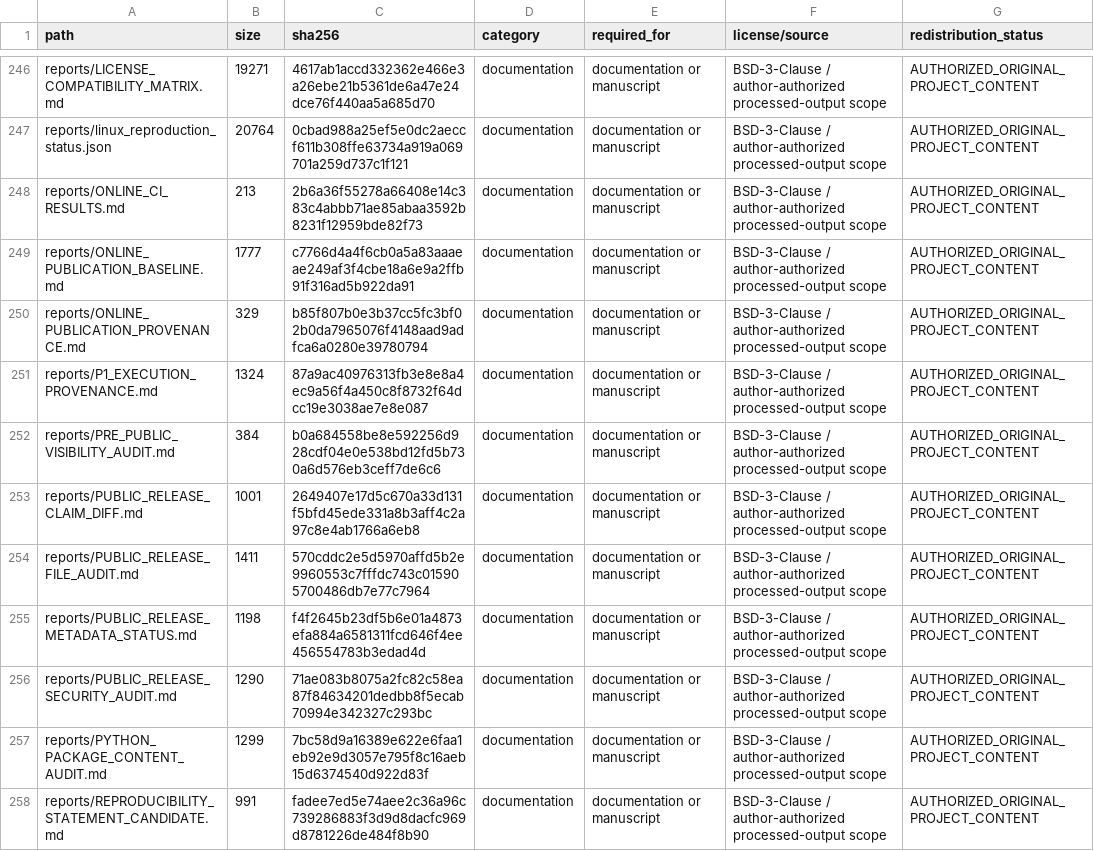
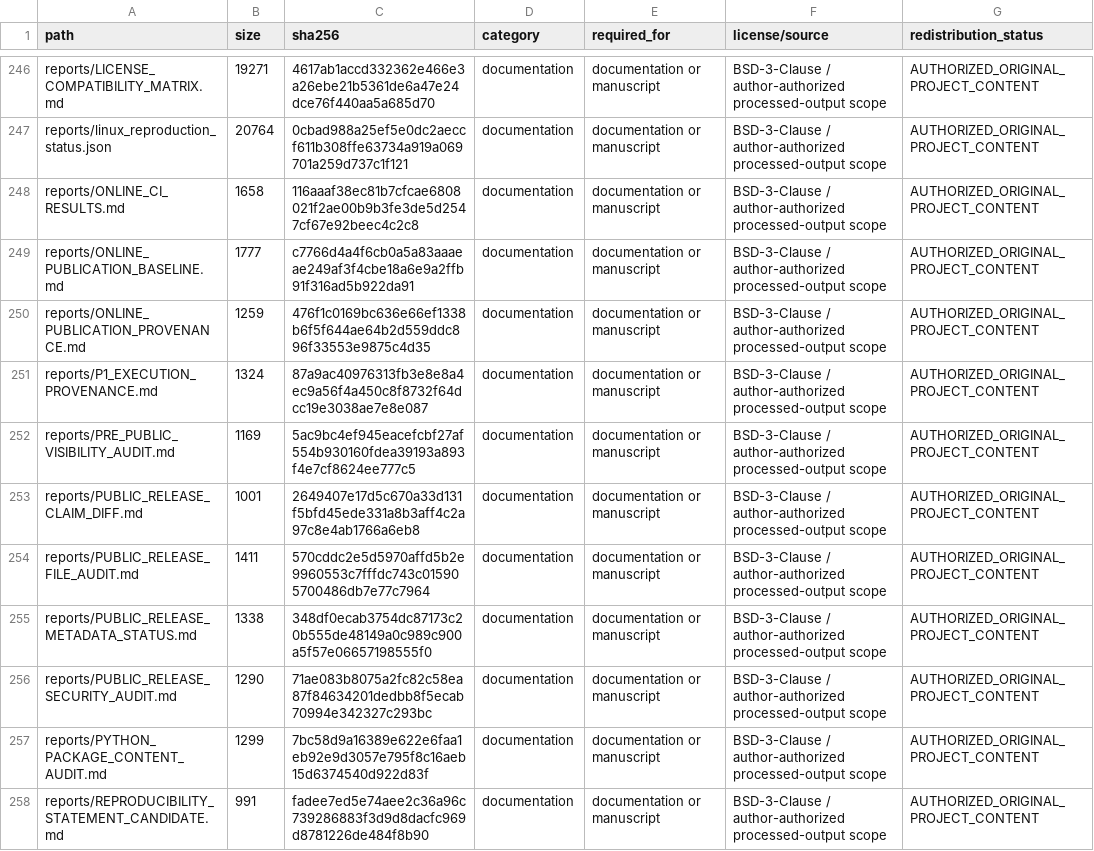
Before and after one commit to 9liforeverloves-lgtm/uncertainty-role-decomposition-materials-al, a CSV file: public_release_archive_inventory.csv, drawn as a sheet; only a part is shown, gaps mark what is left out; the diff covers the shown part only.

Commit message:
docs: record online CI and pre-public provenance

```diff
--- a/public_release_archive_inventory.csv
+++ b/public_release_archive_inventory.csv
@@ -247,10 +247,10 @@ reports/LICENSE_COMPATIBILITY_MATRIX.md,19271,4617ab1accd332362e466e3a26ebe21b53
 reports/linux_reproduction_status.json,20764,0cbad988a25ef5e0dc2aeccf611b308ffe63734a919a069701a259d737c1f121,documentation,documentation or manuscript,BSD-3-Clause / author-authorized processed-output scope,AUTHORIZED_ORIGINAL_PROJECT_CONTENT
-reports/ONLINE_CI_RESULTS.md,213,2b6a36f55278a66408e14c383c4abbb71ae85abaa3592b8231f12959bde82f73,documentation,documentation or manuscript,BSD-3-Clause / author-authorized processed-output scope,AUTHORIZED_ORIGINAL_PROJECT_CONTENT
+reports/ONLINE_CI_RESULTS.md,1658,116aaaf38ec81b7cfcae6808021f2ae00b9b3fe3de5d2547cf67e92beec4c2c8,documentation,documentation or manuscript,BSD-3-Clause / author-authorized processed-output scope,AUTHORIZED_ORIGINAL_PROJECT_CONTENT
 reports/ONLINE_PUBLICATION_BASELINE.md,1777,c7766d4a4f6cb0a5a83aaaeae249af3f4cbe18a6e9a2ffb91f316ad5b922da91,documentation,documentation or manuscript,BSD-3-Clause / author-authorized processed-output scope,AUTHORIZED_ORIGINAL_PROJECT_CONTENT
-reports/ONLINE_PUBLICATION_PROVENANCE.md,329,b85f807b0e3b37cc5fc3bf02b0da7965076f4148aad9adfca6a0280e39780794,documentation,documentation or manuscript,BSD-3-Clause / author-authorized processed-output scope,AUTHORIZED_ORIGINAL_PROJECT_CONTENT
+reports/ONLINE_PUBLICATION_PROVENANCE.md,1259,476f1c0169bc636e66ef1338b6f5f644ae64b2d559ddc896f33553e9875c4d35,documentation,documentation or manuscript,BSD-3-Clause / author-authorized processed-output scope,AUTHORIZED_ORIGINAL_PROJECT_CONTENT
 reports/P1_EXECUTION_PROVENANCE.md,1324,87a9ac40976313fb3e8e8a4ec9a56f4a450c8f8732f64dcc19e3038ae7e8e087,documentation,documentation or manuscript,BSD-3-Clause / author-authorized processed-output scope,AUTHORIZED_ORIGINAL_PROJECT_CONTENT
-reports/PRE_PUBLIC_VISIBILITY_AUDIT.md,384,b0a684558be8e592256d928cdf04e0e538bd12fd5b730a6d576eb3ceff7de6c6,documentation,documentation or manuscript,BSD-3-Clause / author-authorized processed-output scope,AUTHORIZED_ORIGINAL_PROJECT_CONTENT
+reports/PRE_PUBLIC_VISIBILITY_AUDIT.md,1169,5ac9bc4ef945eacefcbf27af554b930160fdea39193a893f4e7cf8624ee777c5,documentation,documentation or manuscript,BSD-3-Clause / author-authorized processed-output scope,AUTHORIZED_ORIGINAL_PROJECT_CONTENT
 reports/PUBLIC_RELEASE_CLAIM_DIFF.md,1001,2649407e17d5c670a33d131f5bfd45ede331a8b3aff4c2a97c8e4ab1766a6eb8,documentation,documentation or manuscript,BSD-3-Clause / author-authorized processed-output scope,AUTHORIZED_ORIGINAL_PROJECT_CONTENT
 reports/PUBLIC_RELEASE_FILE_AUDIT.md,1411,570cddc2e5d5970affd5b2e9960553c7fffdc743c015905700486db7e77c7964,documentation,documentation or manuscript,BSD-3-Clause / author-authorized processed-output scope,AUTHORIZED_ORIGINAL_PROJECT_CONTENT
-reports/PUBLIC_RELEASE_METADATA_STATUS.md,1198,f4f2645b23df5b6e01a4873efa884a6581311fcd646f4ee456554783b3edad4d,documentation,documentation or manuscript,BSD-3-Clause / author-authorized processed-output scope,AUTHORIZED_ORIGINAL_PROJECT_CONTENT
+reports/PUBLIC_RELEASE_METADATA_STATUS.md,1338,348df0ecab3754dc87173c20b555de48149a0c989c900a5f57e06657198555f0,documentation,documentation or manuscript,BSD-3-Clause / author-authorized processed-output scope,AUTHORIZED_ORIGINAL_PROJECT_CONTENT
 reports/PUBLIC_RELEASE_SECURITY_AUDIT.md,1290,71ae083b8075a2fc82c58ea87f84634201dedbb8f5ecab70994e342327c293bc,documentation,documentation or manuscript,BSD-3-Clause / author-authorized processed-output scope,AUTHORIZED_ORIGINAL_PROJECT_CONTENT
```
Also changed, not shown: 18 edited cells elsewhere in this file, 11 other files.
